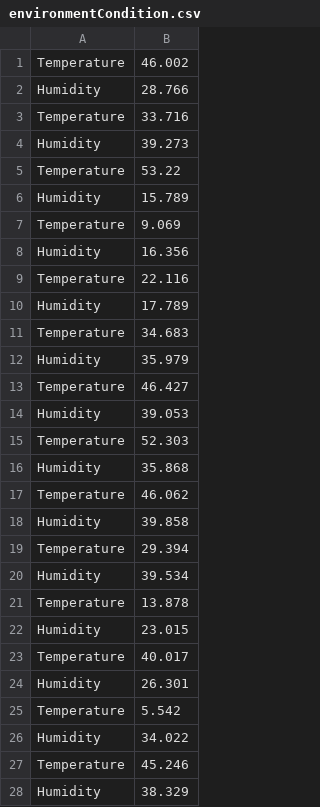
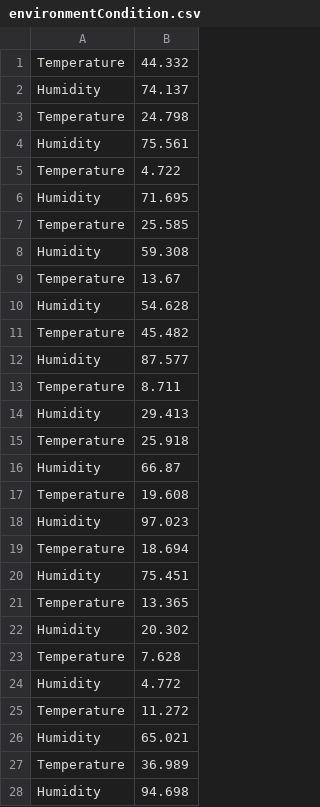
Before and after one commit to Engin-Boot/environment-case-s3b10, a CSV file: environmentCondition.csv, drawn as a sheet; only a part is shown; the diff covers the shown part only.

```diff
--- a/environmentCondition.csv
+++ b/environmentCondition.csv
@@ -1,28 +1,28 @@
-Temperature,46.002
-Humidity,28.766
-Temperature,33.716
-Humidity,39.273
-Temperature,53.22
-Humidity,15.789
-Temperature,9.069
-Humidity,16.356
-Temperature,22.116
-Humidity,17.789
-Temperature,34.683
-Humidity,35.979
-Temperature,46.427
-Humidity,39.053
-Temperature,52.303
-Humidity,35.868
-Temperature,46.062
-Humidity,39.858
-Temperature,29.394
-Humidity,39.534
-Temperature,13.878
-Humidity,23.015
-Temperature,40.017
-Humidity,26.301
-Temperature,5.542
-Humidity,34.022
-Temperature,45.246
-Humidity,38.329
+Temperature,44.332
+Humidity,74.137
+Temperature,24.798
+Humidity,75.561
+Temperature,4.722
+Humidity,71.695
+Temperature,25.585
+Humidity,59.308
+Temperature,13.67
+Humidity,54.628
+Temperature,45.482
+Humidity,87.577
+Temperature,8.711
+Humidity,29.413
+Temperature,25.918
+Humidity,66.87
+Temperature,19.608
+Humidity,97.023
+Temperature,18.694
+Humidity,75.451
+Temperature,13.365
+Humidity,20.302
+Temperature,7.628
+Humidity,4.772
+Temperature,11.272
+Humidity,65.021
+Temperature,36.989
+Humidity,94.698
```
Also changed, not shown: 34 removed rows and 12 edited cells elsewhere in this file, 45 other files.
